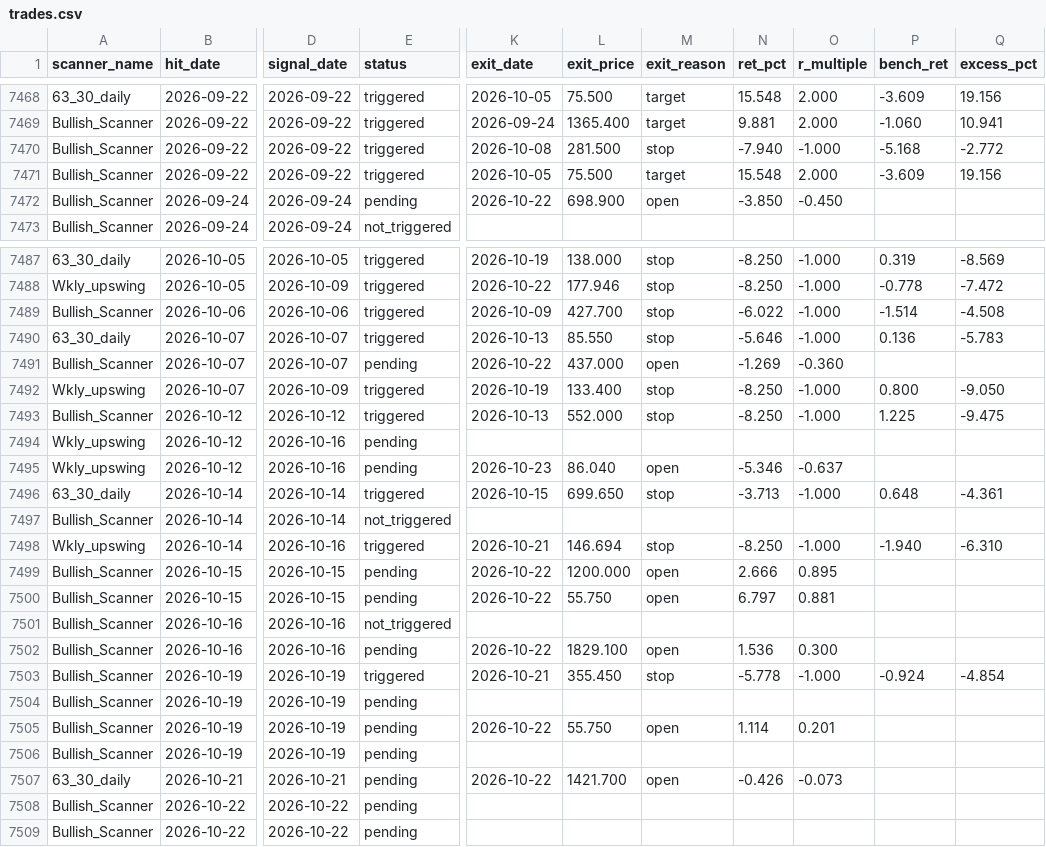
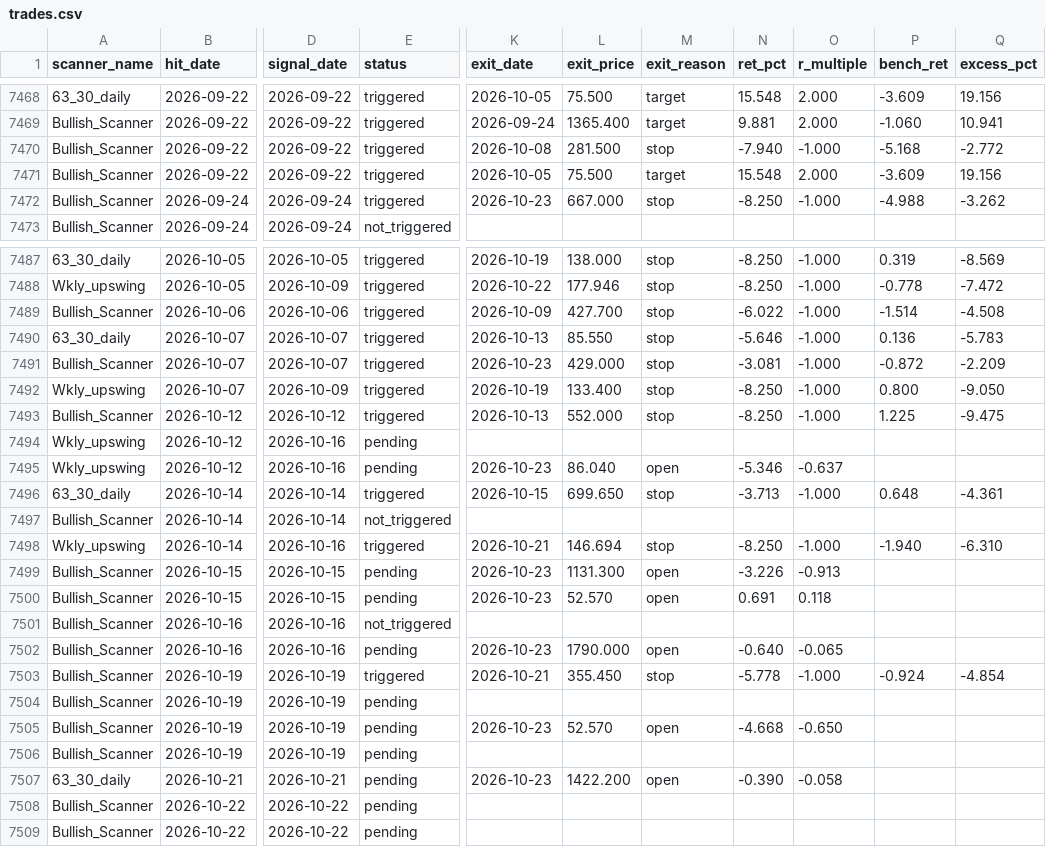
Before and after one commit to r11metoc/chartink, a CSV file: data/model/trades.csv, drawn as a sheet; only a part is shown, gaps mark what is left out; the diff names each change by its address in the sheet, - before the commit and + after, or states it on an @@ line.

```diff
--- a/data/model/trades.csv
+++ b/data/model/trades.csv
-E7472 (status): pending
+E7472 (status): triggered
-K7472 (exit_date): 2026-10-22
+K7472 (exit_date): 2026-10-23
-L7472 (exit_price): 698.900
+L7472 (exit_price): 667.000
-M7472 (exit_reason): open
+M7472 (exit_reason): stop
-N7472 (ret_pct): -3.850
+N7472 (ret_pct): -8.250
-O7472 (r_multiple): -0.450
+O7472 (r_multiple): -1.000
-P7472 (bench_ret): (empty)
+P7472 (bench_ret): -4.988
-Q7472 (excess_pct): (empty)
+Q7472 (excess_pct): -3.262
-E7491 (status): pending
+E7491 (status): triggered
-K7491 (exit_date): 2026-10-22
+K7491 (exit_date): 2026-10-23
-L7491 (exit_price): 437.000
+L7491 (exit_price): 429.000
-M7491 (exit_reason): open
+M7491 (exit_reason): stop
-N7491 (ret_pct): -1.269
+N7491 (ret_pct): -3.081
-O7491 (r_multiple): -0.360
+O7491 (r_multiple): -1.000
-P7491 (bench_ret): (empty)
+P7491 (bench_ret): -0.872
-Q7491 (excess_pct): (empty)
+Q7491 (excess_pct): -2.209
-K7499:K7500 (exit_date): 2026-10-22
+K7499:K7500 (exit_date): 2026-10-23
-L7499 (exit_price): 1200.000
+L7499 (exit_price): 1131.300
-N7499 (ret_pct): 2.666
+N7499 (ret_pct): -3.226
-O7499 (r_multiple): 0.895
+O7499 (r_multiple): -0.913
-L7500 (exit_price): 55.750
+L7500 (exit_price): 52.570
-N7500 (ret_pct): 6.797
+N7500 (ret_pct): 0.691
-O7500 (r_multiple): 0.881
+O7500 (r_multiple): 0.118
-K7502 (exit_date): 2026-10-22
+K7502 (exit_date): 2026-10-23
-L7502 (exit_price): 1829.100
+L7502 (exit_price): 1790.000
-N7502 (ret_pct): 1.536
+N7502 (ret_pct): -0.640
-O7502 (r_multiple): 0.300
+O7502 (r_multiple): -0.065
-K7505 (exit_date): 2026-10-22
+K7505 (exit_date): 2026-10-23
-L7505 (exit_price): 55.750
+L7505 (exit_price): 52.570
-N7505 (ret_pct): 1.114
+N7505 (ret_pct): -4.668
-O7505 (r_multiple): 0.201
+O7505 (r_multiple): -0.650
-K7507 (exit_date): 2026-10-22
+K7507 (exit_date): 2026-10-23
-L7507 (exit_price): 1421.700
+L7507 (exit_price): 1422.200
-N7507 (ret_pct): -0.426
+N7507 (ret_pct): -0.390
-O7507 (r_multiple): -0.073
+O7507 (r_multiple): -0.058
```
Also changed, not shown: data/model/index_closes.csv, data/model/stock_summary.csv, 14 other files.
